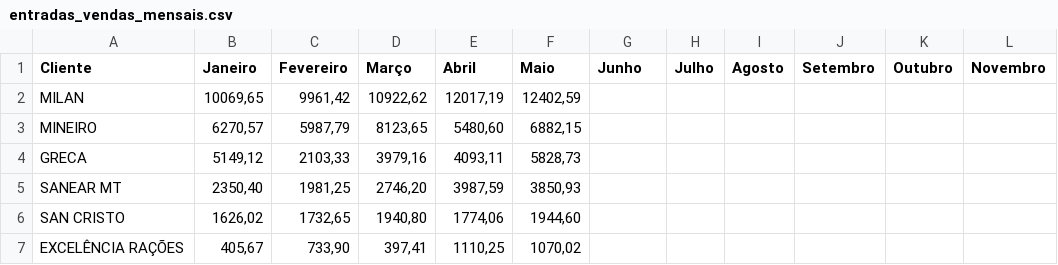
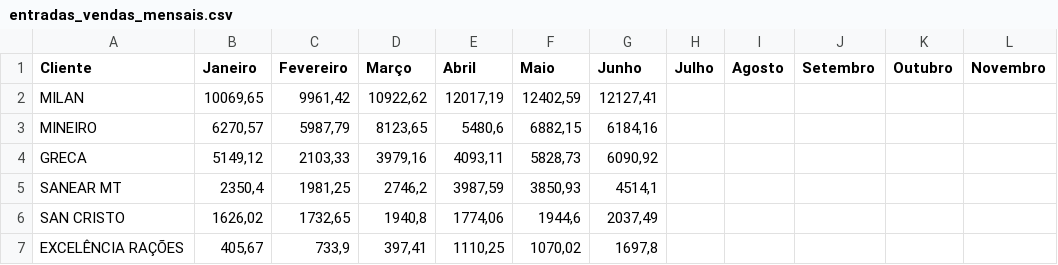
Before and after one commit to mwbm07/mtgas-dashboard-gn, a CSV file: data/entradas_vendas_mensais.csv, drawn as a sheet; only a part is shown; the diff names each change by its address in the sheet, - before the commit and + after, or states it on an @@ line.

Commit message:
Update entradas_vendas_mensais.csv

```diff
--- a/data/entradas_vendas_mensais.csv
+++ b/data/entradas_vendas_mensais.csv
-G2 (Junho): (empty)
+G2 (Junho): 12127,41
-E3 (Abril): 5480,60
+E3 (Abril): 5480,6
-G3 (Junho): (empty)
+G3 (Junho): 6184,16
-G4 (Junho): (empty)
+G4 (Junho): 6090,92
-B5 (Janeiro): 2350,40
+B5 (Janeiro): 2350,4
-D5 (Março): 2746,20
+D5 (Março): 2746,2
-G5 (Junho): (empty)
+G5 (Junho): 4514,1
-D6 (Março): 1940,80
+D6 (Março): 1940,8
-F6 (Maio): 1944,60
+F6 (Maio): 1944,6
-G6 (Junho): (empty)
+G6 (Junho): 2037,49
-C7 (Fevereiro): 733,90
+C7 (Fevereiro): 733,9
-G7 (Junho): (empty)
+G7 (Junho): 1697,8
```
